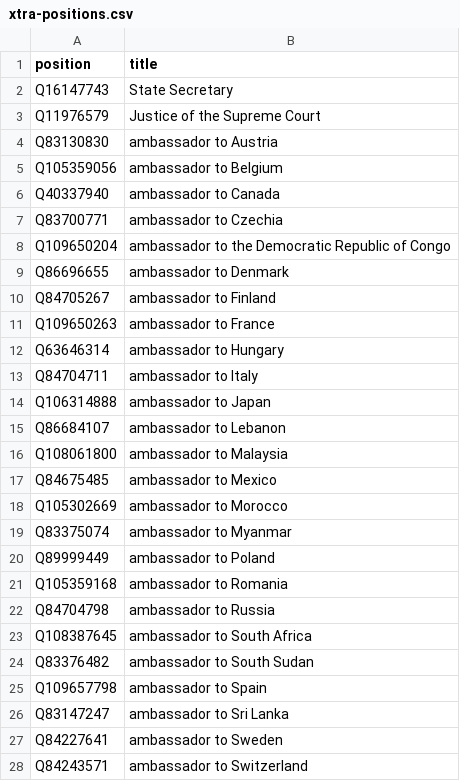
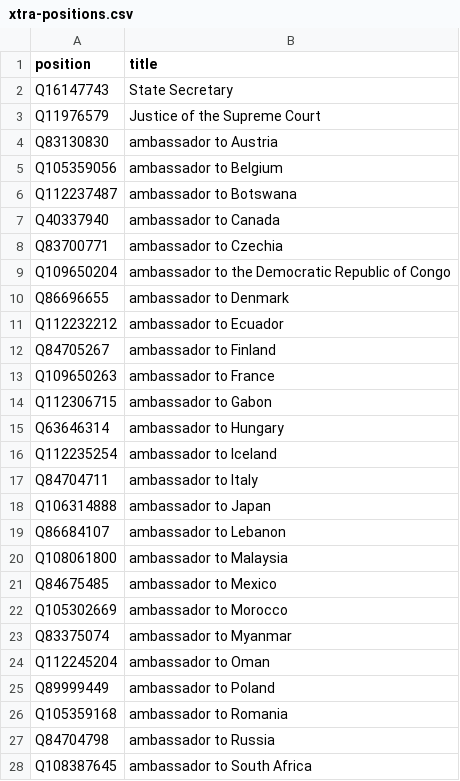
Before and after one commit to every-politician-scrapers/norway-cabinet, a CSV file: wikidata/xtra-positions.csv, drawn as a sheet; only a part is shown; the shorter side is filled out with more unchanged rows; the diff names each change by its address in the sheet, - before the commit and + after, or states it on an @@ line.

Commit message:
add more ambassadorial positions

```diff
--- a/wikidata/xtra-positions.csv
+++ b/wikidata/xtra-positions.csv
+row 6: Q112237487 | ambassador to Botswana
+row 11: Q112232212 | ambassador to Ecuador
+row 14: Q112306715 | ambassador to Gabon
+row 16: Q112235254 | ambassador to Iceland
+row 24: Q112245204 | ambassador to Oman
```
